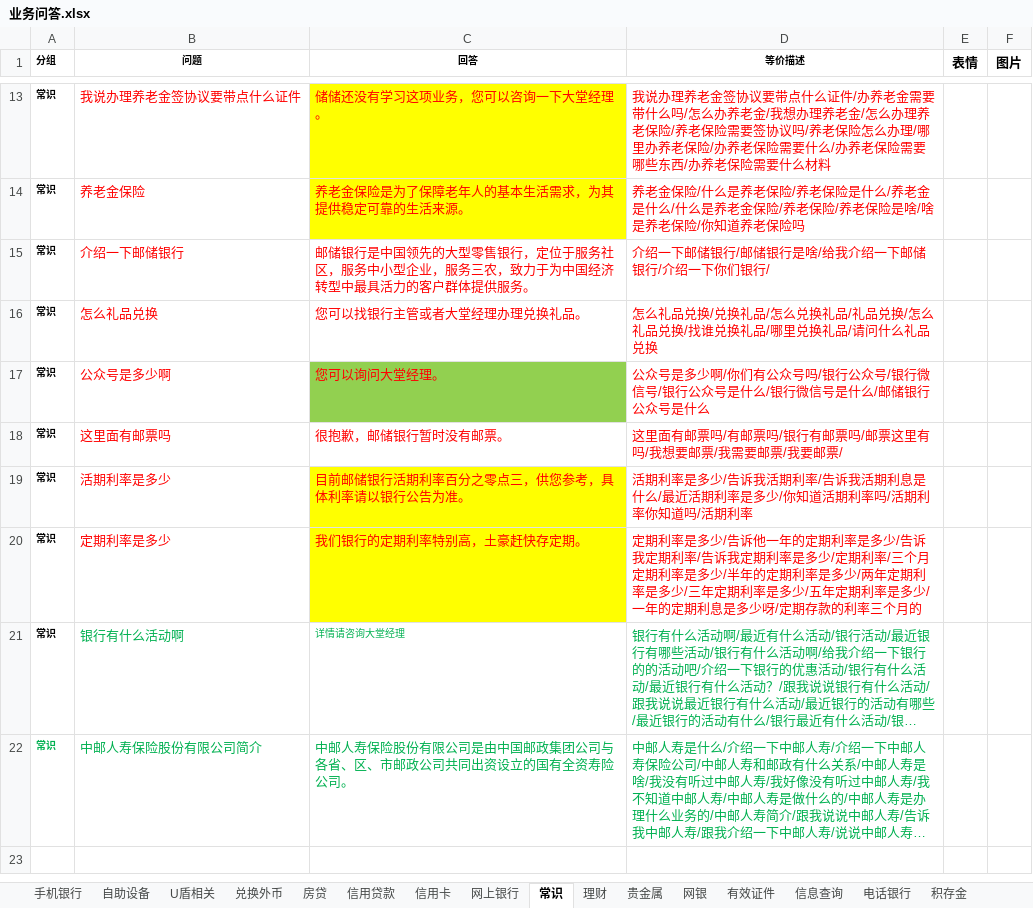
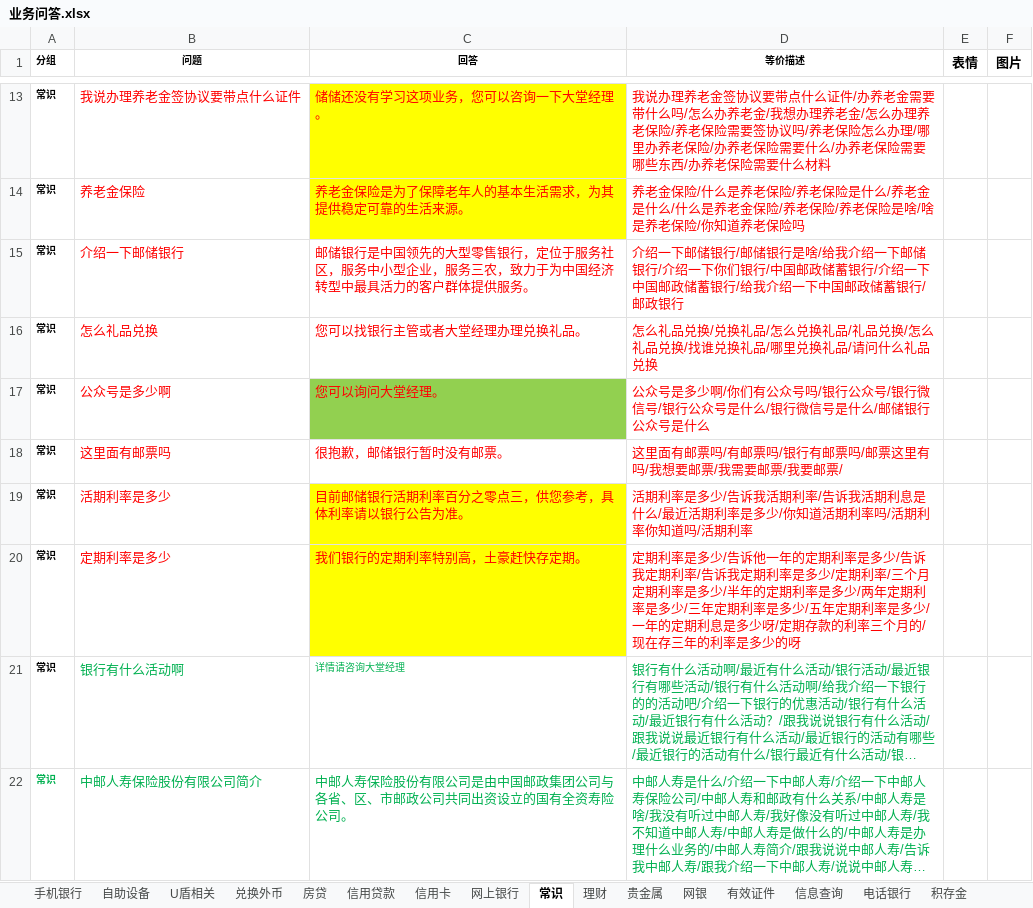
Before and after one commit to zhengxin2016/nlp_code, an Excel workbook: update_data/data/bank_psbc/qa/业务问答.xlsx, sheet 常识, drawn as a sheet; only a part is shown, gaps mark what is left out; long unchanged cells end in …; values as stored, in another font and other column widths than the file's, no borders; the diff covers the shown part only; the diff names each change by its address in the sheet, - before the commit and + after, or states it on an @@ line.

Commit message:
up psbc data

```diff
--- a/update_data/data/bank_psbc/qa/业务问答.xlsx (sheet 常识)
+++ b/update_data/data/bank_psbc/qa/业务问答.xlsx (sheet 常识)
-D15 (等价描述): …们银行/
+D15 (等价描述): …们银行/中国邮政储蓄银行/介绍一下中国邮政储蓄银行/给我介绍一下中国邮政储蓄银行/邮政银行
-D20 (等价描述): …三个月的
+D20 (等价描述): …三个月的/现在存三年的利率是多少的呀
```
Also changed, not shown: 7 added rows elsewhere in this sheet, sheet 贵金属, sheet 手机银行, sheet 其他, sheet 信用贷款, sheet 理财, update_data/data/bank_psbc/dialogue/邮储业务语料汇总.xlsx, update_data/data/bank_psbc/greeting/greeting招呼语介绍结束语.xlsx, 1 other file.
